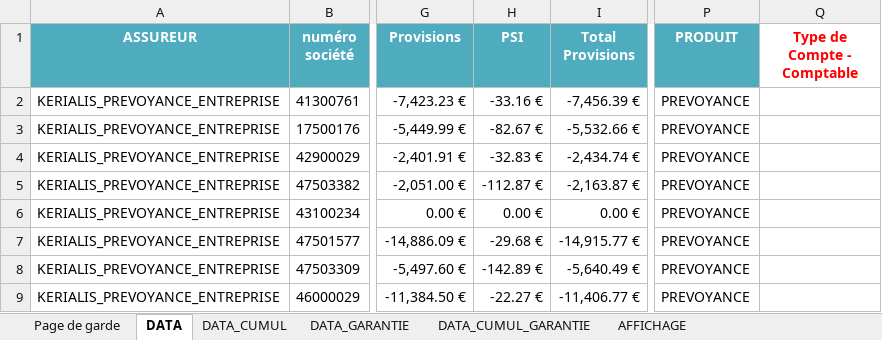
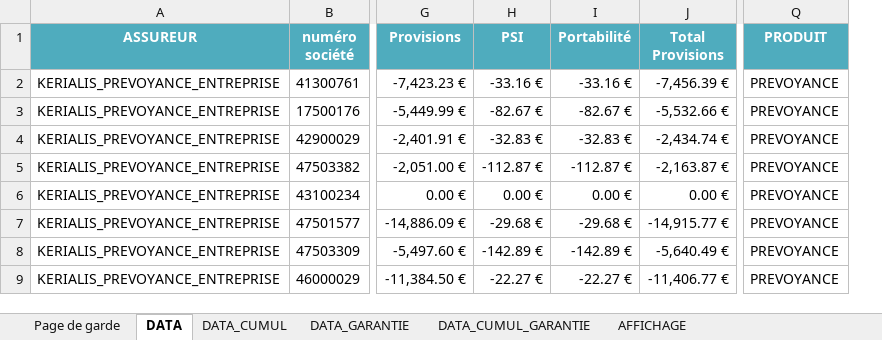
Before and after one commit to amoeglin/CR-Kerialis, an Excel workbook: CompteResultat/App_Data/ReportTemplates/ReportTemplateGlobalPrevoyance.xlsm, sheet DATA, drawn as a sheet; only a part is shown, gaps mark what is left out; values as stored, in another font and other column widths than the file's, no borders; removed rows and columns are numbered as before the commit, all else as after; the diff names each change by its address in the sheet, - before the commit and + after, or states it on an @@ line.

```diff
--- a/CompteResultat/App_Data/ReportTemplates/ReportTemplateGlobalPrevoyance.xlsm (sheet DATA)
+++ b/CompteResultat/App_Data/ReportTemplates/ReportTemplateGlobalPrevoyance.xlsm (sheet DATA)
+column I (Portabilité), rows 2-9: -33.16 € | -82.67 € | -32.83 € | -112.87 € | 0.00 € | -29.68 € | -142.89 € | -22.27 €
-column Q (Type de Compte - Comptable), empty
```
Also changed, not shown: sheet DATA_CUMUL, sheet DATA_CUMUL_GARANTIE, sheet DATA_GARANTIE, sheet Page de garde, 12 other files.
